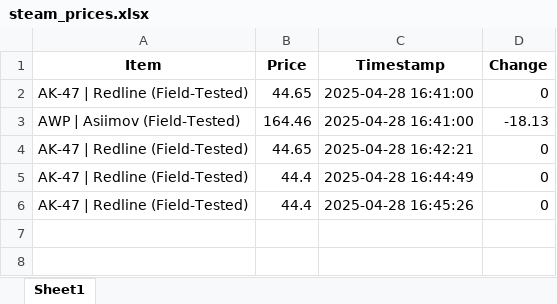
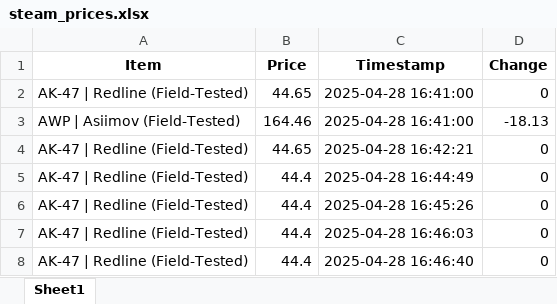
Before and after one commit to goshva/testtest, an Excel workbook: steam_prices.xlsx, sheet Sheet1, drawn as a sheet; values as stored, in another font and other column widths than the file's, no borders; the diff names each change by its address in the sheet, - before the commit and + after, or states it on an @@ line.

Commit message:
fix

```diff
--- a/steam_prices.xlsx (sheet Sheet1)
+++ b/steam_prices.xlsx (sheet Sheet1)
+row 7: AK-47 | Redline (Field-Tested) | 44.4 | 2025-04-28 16:46:03 | 0
+row 8: AK-47 | Redline (Field-Tested) | 44.4 | 2025-04-28 16:46:40 | 0
```
